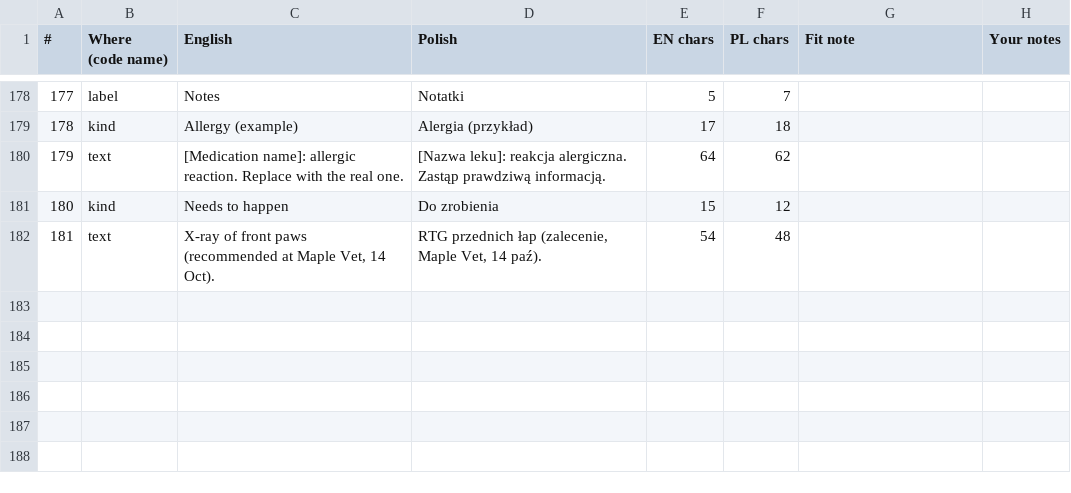
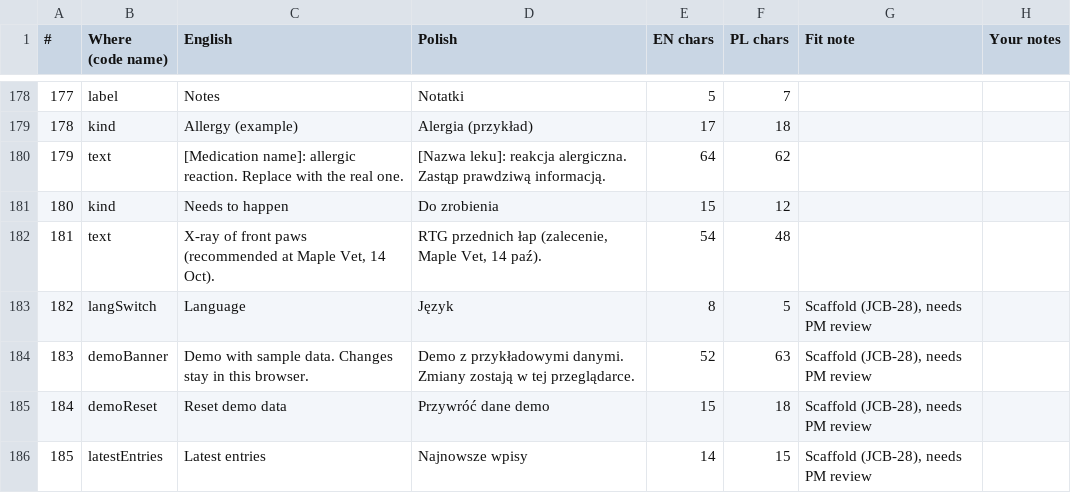
Before and after one commit to michal-j/paw-log, a CSV file: docs/copy/pawlog-copy-en-pl.csv, drawn as a sheet; only a part is shown, gaps mark what is left out; the diff names each change by its address in the sheet, - before the commit and + after, or states it on an @@ line.

```diff
--- a/docs/copy/pawlog-copy-en-pl.csv
+++ b/docs/copy/pawlog-copy-en-pl.csv
+row 183: 182 | langSwitch | Language | Język | 8 | 5 | Scaffold (JCB-28), needs PM review
+row 184: 183 | demoBanner | Demo with sample data. Changes stay in this browser. | Demo z przykładowymi danymi. Zmiany zostają w tej przeglądarce. | 52 | 63 | Scaffold (JCB-28), needs PM review
+row 185: 184 | demoReset | Reset demo data | Przywróć dane demo | 15 | 18 | Scaffold (JCB-28), needs PM review
+row 186: 185 | latestEntries | Latest entries | Najnowsze wpisy | 14 | 15 | Scaffold (JCB-28), needs PM review
```
Also changed, not shown: 39 other files.
